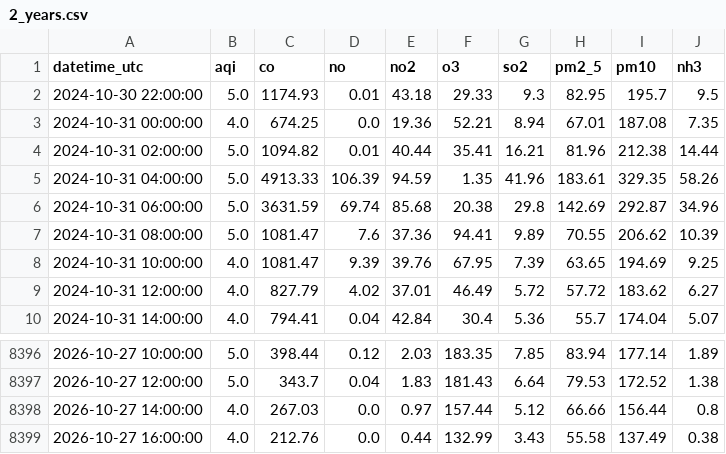
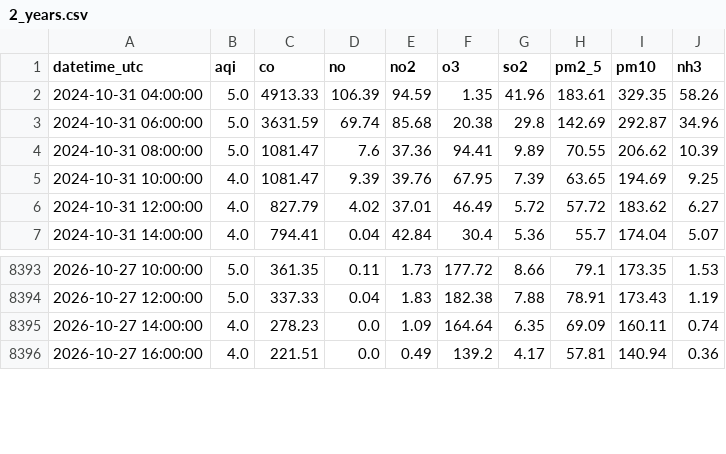
Before and after one commit to Zainab1003/AQIproject, a CSV file: data/2_years.csv, drawn as a sheet; only a part is shown, gaps mark what is left out; the diff covers the shown part only.

```diff
--- a/data/2_years.csv
+++ b/data/2_years.csv
@@ -1,5 +1,2 @@
 datetime_utc,aqi,co,no,no2,o3,so2,pm2_5,pm10,nh3
-2024-10-30 22:00:00,5.0,1174.93,0.01,43.18,29.33,9.3,82.95,195.7,9.5
-2024-10-31 00:00:00,4.0,674.25,0.0,19.36,52.21,8.94,67.01,187.08,7.35
-2024-10-31 02:00:00,5.0,1094.82,0.01,40.44,35.41,16.21,81.96,212.38,14.44
 2024-10-31 04:00:00,5.0,4913.33,106.39,94.59,1.35,41.96,183.61,329.35,58.26
@@ -8396,4 +8393,4 @@ datetime_utc,aqi,co,no,no2,o3,so2,pm2_5,pm10,nh3
-2026-10-27 10:00:00,5.0,398.44,0.12,2.03,183.35,7.85,83.94,177.14,1.89
-2026-10-27 12:00:00,5.0,343.7,0.04,1.83,181.43,6.64,79.53,172.52,1.38
-2026-10-27 14:00:00,4.0,267.03,0.0,0.97,157.44,5.12,66.66,156.44,0.8
-2026-10-27 16:00:00,4.0,212.76,0.0,0.44,132.99,3.43,55.58,137.49,0.38
+2026-10-27 10:00:00,5.0,361.35,0.11,1.73,177.72,8.66,79.1,173.35,1.53
+2026-10-27 12:00:00,5.0,337.33,0.04,1.83,182.38,7.88,78.91,173.43,1.19
+2026-10-27 14:00:00,4.0,278.23,0.0,1.09,164.64,6.35,69.09,160.11,0.74
+2026-10-27 16:00:00,4.0,221.51,0.0,0.49,139.2,4.17,57.81,140.94,0.36
```
Also changed, not shown: 3 added rows and 59 edited cells elsewhere in this file.
